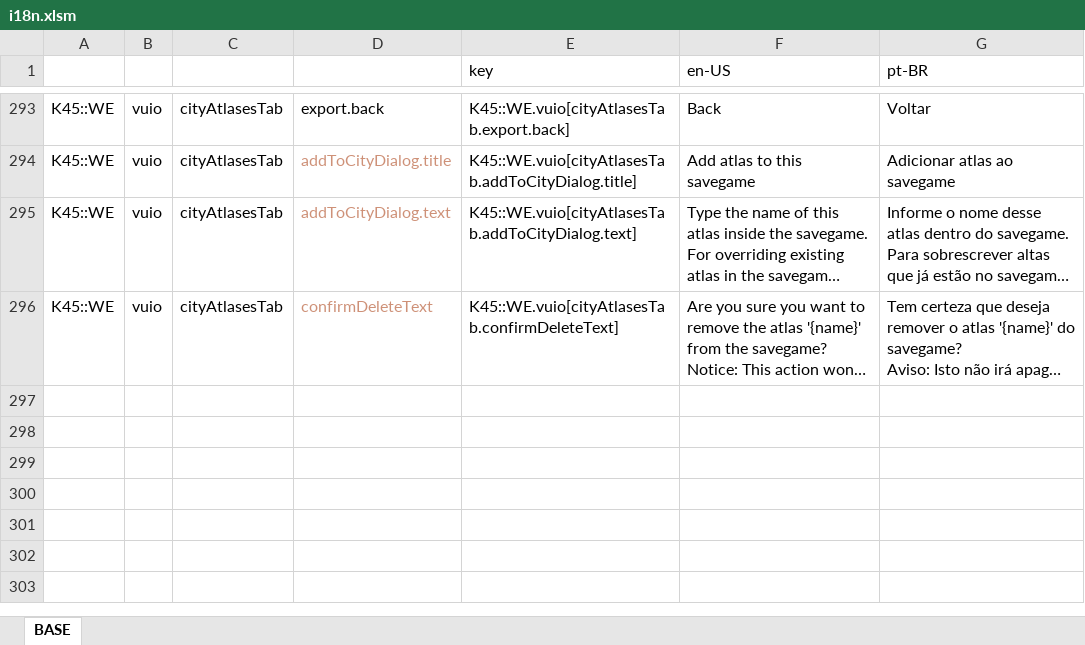
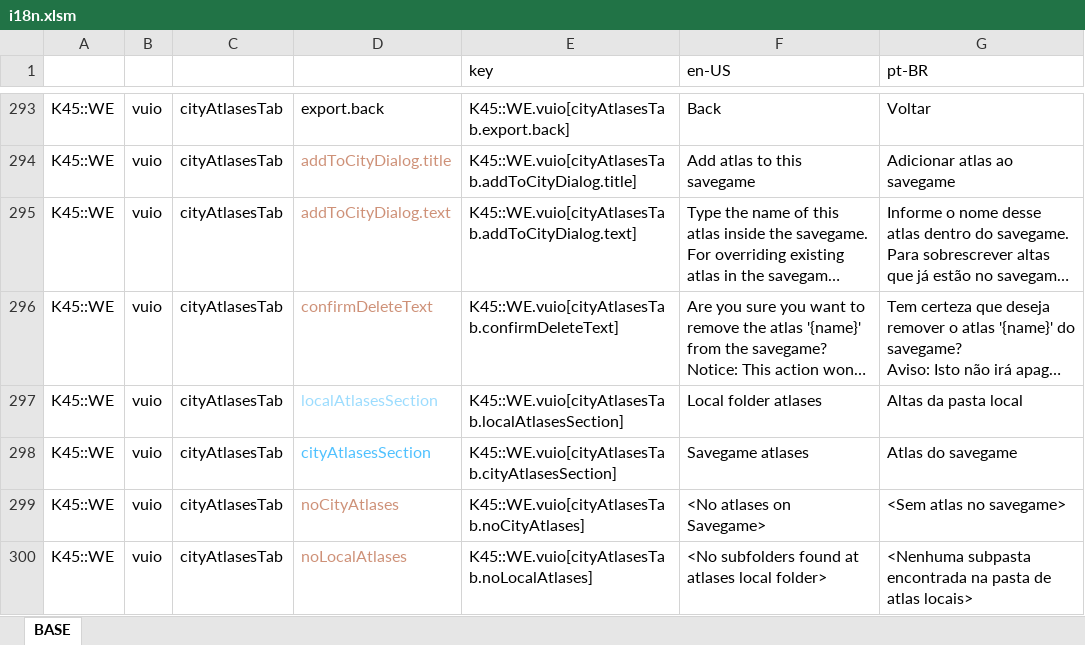
Before and after one commit to klyte45/CS2-WriteEverywhere, an Excel workbook: BelzontWE/i18n/i18n.xlsm, sheet BASE, drawn as a sheet; only a part is shown, gaps mark what is left out; long unchanged cells end in …; values as stored, in another font and other column widths than the file's, no borders; the diff names each change by its address in the sheet, - before the commit and + after, or states it on an @@ line.

Commit message:
Removed support for loading images at root of local atlases folder Improving the atlas listing tab view

```diff
--- a/BelzontWE/i18n/i18n.xlsm (sheet BASE)
+++ b/BelzontWE/i18n/i18n.xlsm (sheet BASE)
+row 297: K45::WE | vuio | cityAtlasesTab | localAtlasesSection | K45::WE.vuio[cityAtlasesTab.localAtlasesSection] | Local folder atlases | Altas da pasta local
+row 298: K45::WE | vuio | cityAtlasesTab | cityAtlasesSection | K45::WE.vuio[cityAtlasesTab.cityAtlasesSection] | Savegame atlases | Atlas do savegame
+row 299: K45::WE | vuio | cityAtlasesTab | noCityAtlases | K45::WE.vuio[cityAtlasesTab.noCityAtlases] | <No atlases on Savegame> | <Sem atlas no savegame>
+row 300: K45::WE | vuio | cityAtlasesTab | noLocalAtlases | K45::WE.vuio[cityAtlasesTab.noLocalAtlases] | <No subfolders found at atlases local folder> | <Nenhuma subpasta encontrada na pasta de atlas locais>
```
Also changed, not shown: 5 other files.
